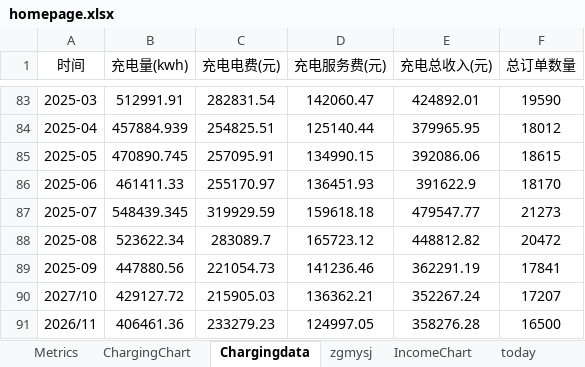
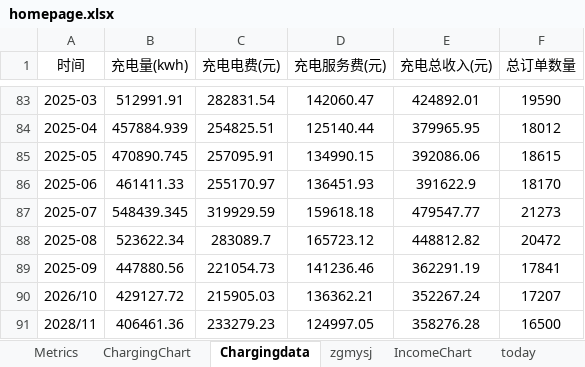
Before and after one commit to jiangnanwaw/my-page, an Excel workbook: data/homepage.xlsx, sheet Chargingdata, drawn as a sheet; only a part is shown, gaps mark what is left out; values as stored, in another font and other column widths than the file's, no borders; the diff names each change by its address in the sheet, - before the commit and + after, or states it on an @@ line.

Commit message:
Auto commit at 2025-12-25 10:42:42.70

```diff
--- a/data/homepage.xlsx (sheet Chargingdata)
+++ b/data/homepage.xlsx (sheet Chargingdata)
-A90 (时间): 2027/10
+A90 (时间): 2026/10
-A91 (时间): 2026/11
+A91 (时间): 2028/11
```
Also changed, not shown: sheet zgmysj.
